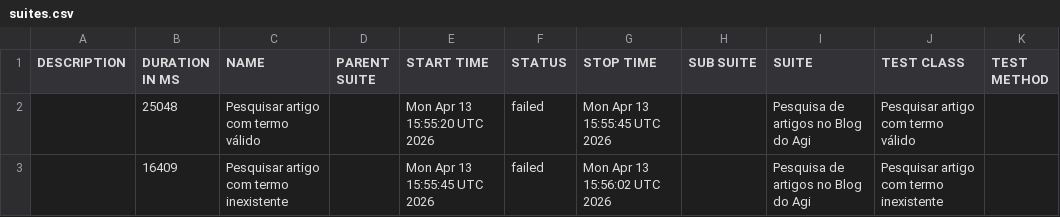
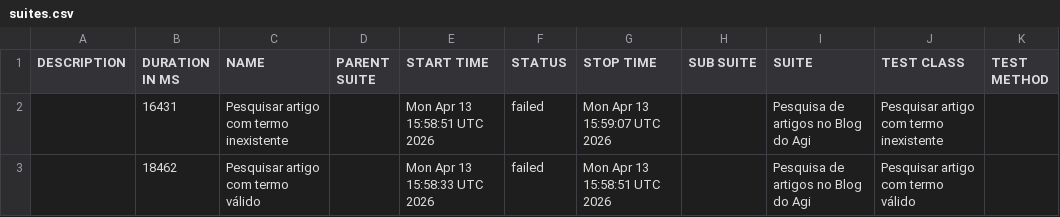
Before and after one commit to Raimundog4/agi-web-automacao, a CSV file: data/suites.csv, drawn as a sheet.

```diff
--- a/data/suites.csv
+++ b/data/suites.csv
@@ -1,3 +1,3 @@
 "DESCRIPTION","DURATION IN MS","NAME","PARENT SUITE","START TIME","STATUS","STOP TIME","SUB SUITE","SUITE","TEST CLASS","TEST METHOD"
-"","25048","Pesquisar artigo com termo válido","","Mon Apr 13 15:55:20 UTC 2026","failed","Mon Apr 13 15:55:45 UTC 2026","","Pesquisa de artigos no Blog do Agi","Pesquisar artigo com termo válido",""
-"","16409","Pesquisar artigo com termo inexistente","","Mon Apr 13 15:55:45 UTC 2026","failed","Mon Apr 13 15:56:02 UTC 2026","","Pesquisa de artigos no Blog do Agi","Pesquisar artigo com termo inexistente",""
+"","16431","Pesquisar artigo com termo inexistente","","Mon Apr 13 15:58:51 UTC 2026","failed","Mon Apr 13 15:59:07 UTC 2026","","Pesquisa de artigos no Blog do Agi","Pesquisar artigo com termo inexistente",""
+"","18462","Pesquisar artigo com termo válido","","Mon Apr 13 15:58:33 UTC 2026","failed","Mon Apr 13 15:58:51 UTC 2026","","Pesquisa de artigos no Blog do Agi","Pesquisar artigo com termo válido",""
```
Also changed, not shown: data/behaviors.csv, 22 other files.
